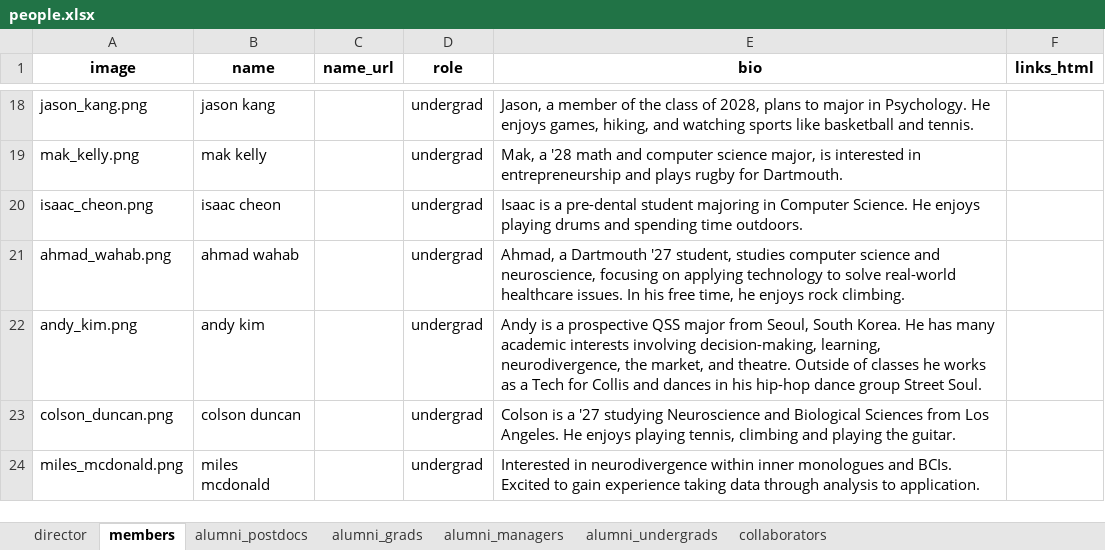
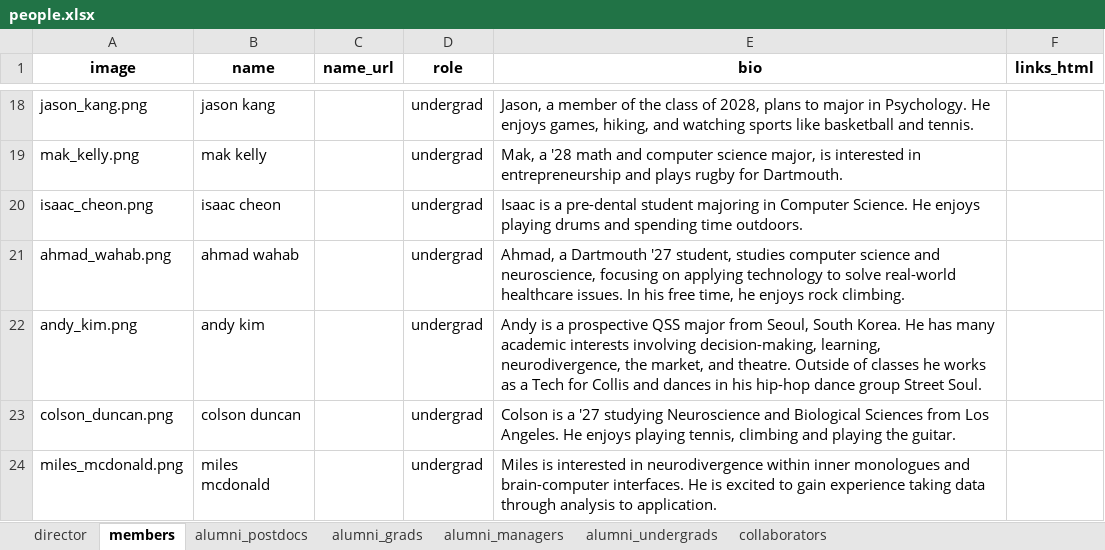
Before and after one commit to ContextLab/contextlab.github.io, an Excel workbook: data/people.xlsx, sheet members, drawn as a sheet; only a part is shown, gaps mark what is left out; values as stored, in another font and other column widths than the file's, no borders; the diff names each change by its address in the sheet, - before the commit and + after, or states it on an @@ line.

```diff
--- a/data/people.xlsx (sheet members)
+++ b/data/people.xlsx (sheet members)
-E24 (bio): Interested in neurodivergence within inner monologues and BCIs. Excited to gain…
+E24 (bio): Miles is interested in neurodivergence within inner monologues and brain-computer interfaces. He is excited to gain…
```
Also changed, not shown: 1 other file.
